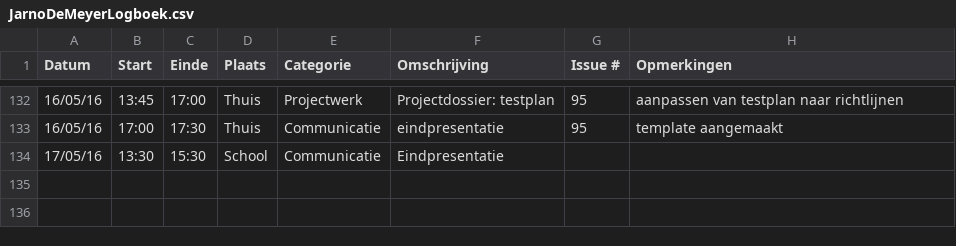
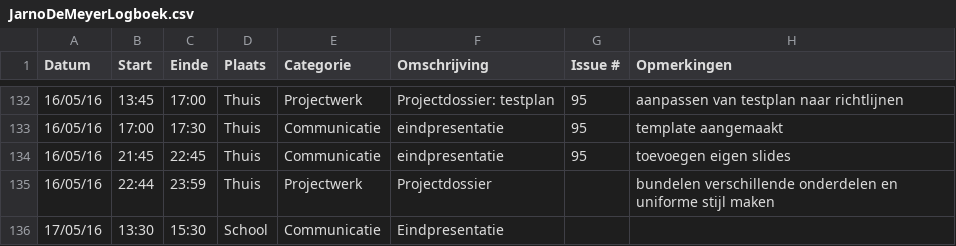
Before and after one commit to ghentlivinglab/Traffic-Travel-Time-Analyzer-1, a CSV file: JarnoDeMeyerLogboek.csv, drawn as a sheet; only a part is shown, gaps mark what is left out.

Commit message:
Projectdossier aangemaakt en kleine wijzigingen in andere bestanden toegevoegd

```diff
--- a/JarnoDeMeyerLogboek.csv
+++ b/JarnoDeMeyerLogboek.csv
@@ -133,2 +133,4 @@ Datum,Start,Einde,Plaats,Categorie,Omschrijving,Issue #,Opmerkingen
 16/05/16,17:00,17:30,Thuis,Communicatie,eindpresentatie,95,template aangemaakt
+16/05/16,21:45,22:45,Thuis,Communicatie,eindpresentatie,95,toevoegen eigen slides
+16/05/16,22:44,23:59,Thuis,Projectwerk,Projectdossier,,bundelen verschillende onderdelen en uniforme stijl maken
 17/05/16,13:30,15:30,School,Communicatie,Eindpresentatie,,
```
Also changed, not shown: 5 other files.
